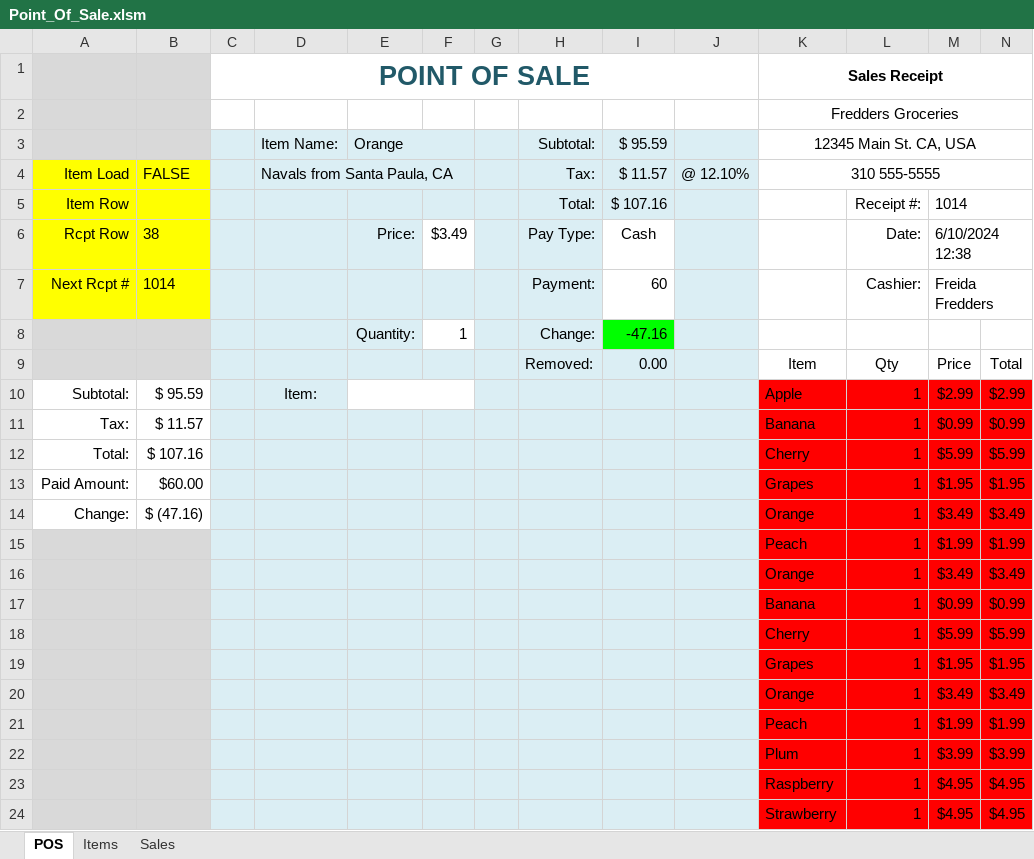
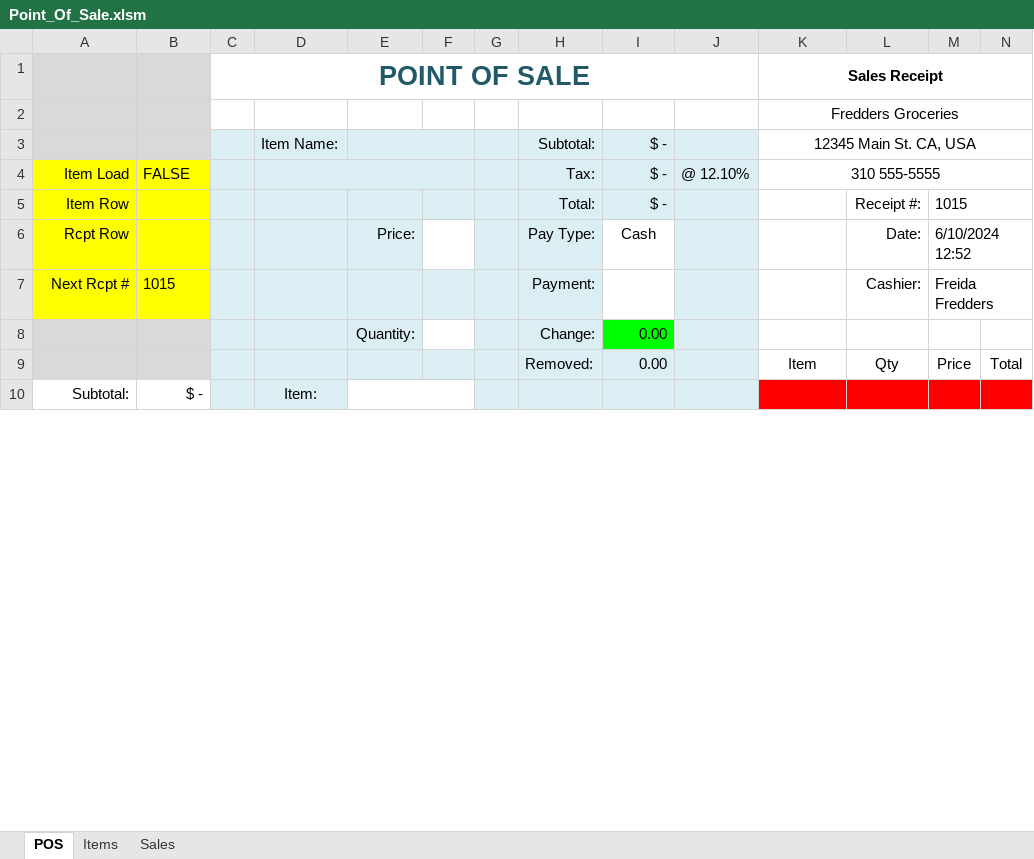
Before and after one commit to TruSudndeth/POS_Items-Sales_Xcel, an Excel workbook: Point_Of_Sale.xlsm, sheet POS, drawn as a sheet; only a part is shown; values as stored, in another font and other column widths than the file's, no borders; charts and pictures and conditional formats not drawn; removed rows and columns are numbered as before the commit, all else as after; rows hold the shown columns only; the diff covers the shown part only; the diff names each change by its address in the sheet, - before the commit and + after, or states it on an @@ line.

Commit message:
added Features
1. Added a default "No image" image for empty directories in intems
2. POS Admin Added a Clear but don't save Button

```diff
--- a/Point_Of_Sale.xlsm (sheet POS)
+++ b/Point_Of_Sale.xlsm (sheet POS)
-E3: Orange
+E3: (empty)
-I3: $ 95.59
+I3: $ -
-D4: Navals from Santa Paula, CA
+D4: (empty)
-I4: $ 11.57
+I4: $ -
-I5: $ 107.16
+I5: $ -
-M5: 1014
+M5: 1015
-B6: 38
+B6: (empty)
-F6: $3.49
+F6: (empty)
-M6: 6/10/2024 12:38
+M6: 6/10/2024 12:52
-B7: 1014
+B7: 1015
-I7: 60
+I7: (empty)
-F8: 1
+F8: (empty)
-I8: -47.16
+I8: 0.00
-B10: $ 95.59
+B10: $ -
-K10 (Sales Receipt): Apple
+K10 (Sales Receipt): (empty)
-L10: 1
+L10: (empty)
-M10: $2.99
+M10: (empty)
-N10: $2.99
+N10: (empty)
-row 11: Tax: | $ 11.57 |  |  |  |  |  |  |  |  | Banana | 1 | $0.99 | $0.99
-row 12: Total: | $ 107.16 |  |  |  |  |  |  |  |  | Cherry | 1 | $5.99 | $5.99
-row 13: Paid Amount: | $60.00 |  |  |  |  |  |  |  |  | Grapes | 1 | $1.95 | $1.95
-row 14: Change: | $ (47.16) |  |  |  |  |  |  |  |  | Orange | 1 | $3.49 | $3.49
-row 15:  |  |  |  |  |  |  |  |  |  | Peach | 1 | $1.99 | $1.99
-row 16:  |  |  |  |  |  |  |  |  |  | Orange | 1 | $3.49 | $3.49
-row 17:  |  |  |  |  |  |  |  |  |  | Banana | 1 | $0.99 | $0.99
-row 18:  |  |  |  |  |  |  |  |  |  | Cherry | 1 | $5.99 | $5.99
-row 19:  |  |  |  |  |  |  |  |  |  | Grapes | 1 | $1.95 | $1.95
-row 20:  |  |  |  |  |  |  |  |  |  | Orange | 1 | $3.49 | $3.49
-row 21:  |  |  |  |  |  |  |  |  |  | Peach | 1 | $1.99 | $1.99
-row 22:  |  |  |  |  |  |  |  |  |  | Plum | 1 | $3.99 | $3.99
-row 23:  |  |  |  |  |  |  |  |  |  | Raspberry | 1 | $4.95 | $4.95
-row 24:  |  |  |  |  |  |  |  |  |  | Strawberry | 1 | $4.95 | $4.95
```
Also changed, not shown: 4 added rows and 14 removed rows elsewhere in this sheet, sheet Sales, hidden cells, charts or pictures, 1 other file.
